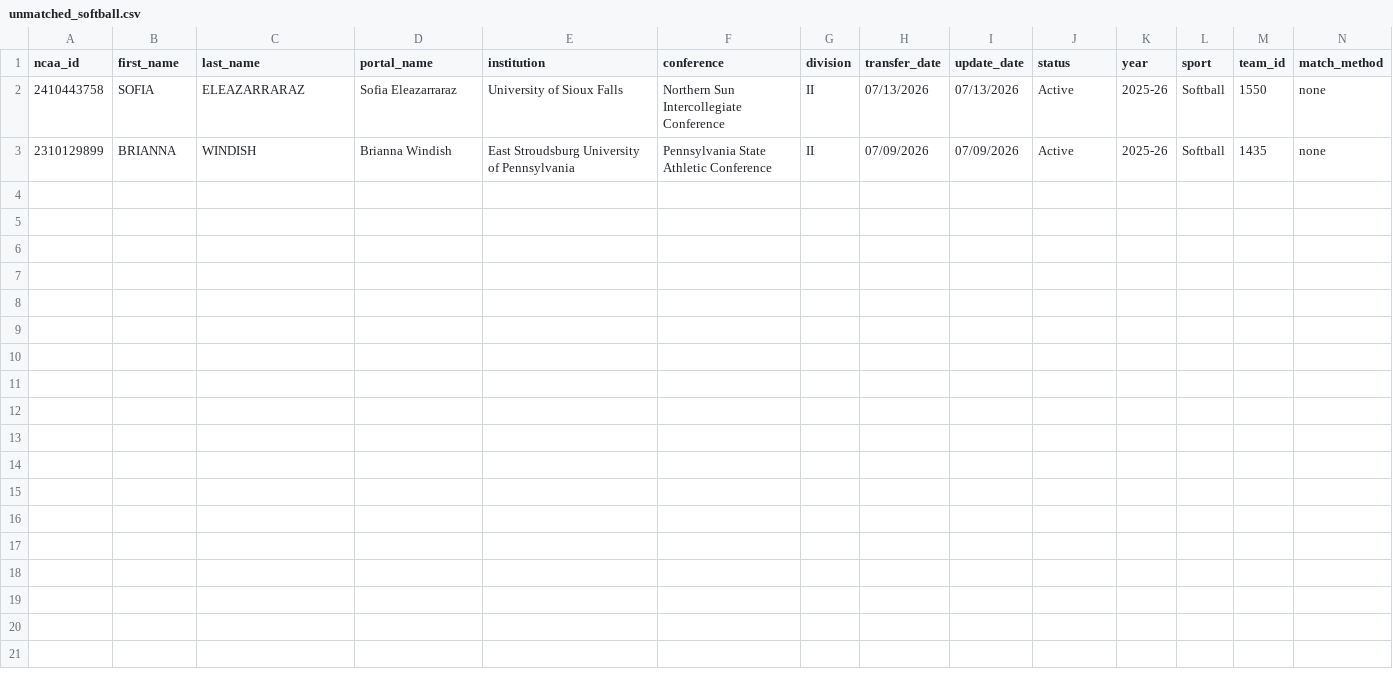
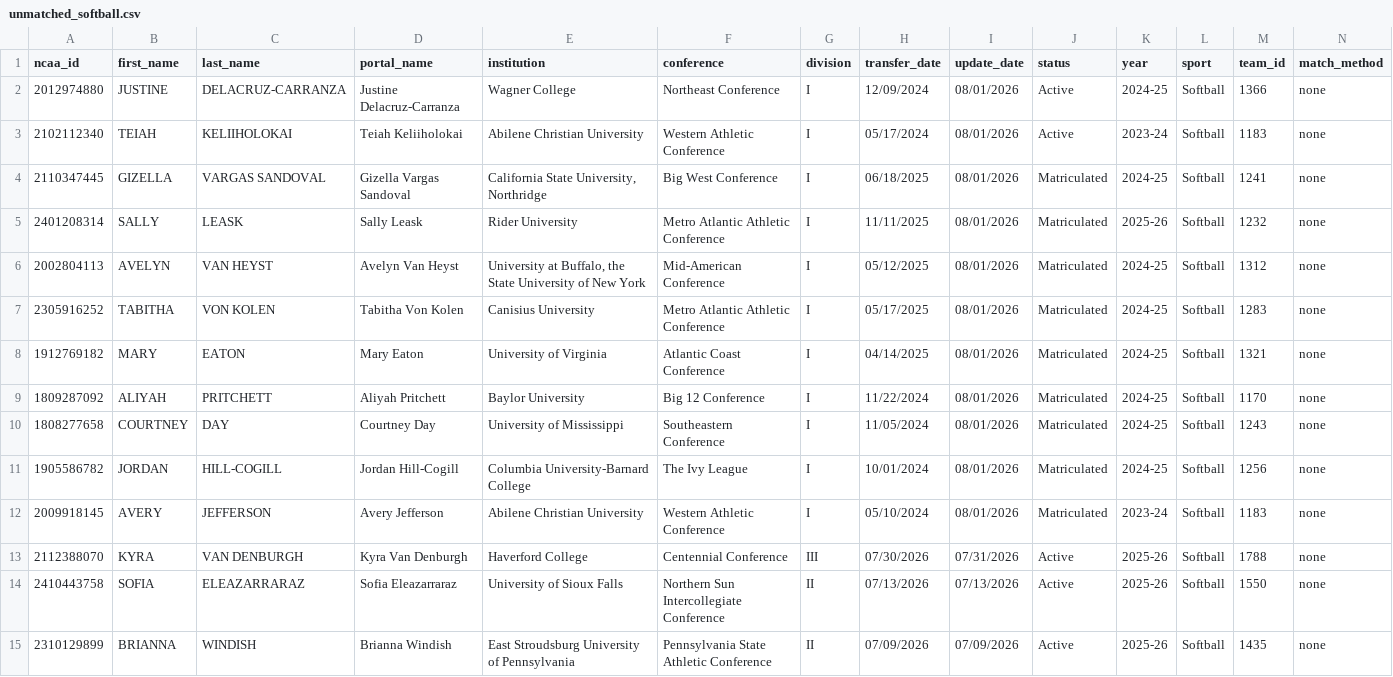
Before and after one commit to JasonR64A/chart-builder, a CSV file: data/portal/unmatched_softball.csv, drawn as a sheet; only a part is shown; rows hold the shown columns only; the diff names each change by its address in the sheet, - before the commit and + after, or states it on an @@ line.

```diff
--- a/data/portal/unmatched_softball.csv
+++ b/data/portal/unmatched_softball.csv
+row 2: 2012974880 | JUSTINE | DELACRUZ-CARRANZA | Justine Delacruz-Carranza | Wagner College | Northeast Conference | I | 12/09/2024 | 08/01/2026 | Active | 2024-25 | Softball | 1366 | none
+row 3: 2102112340 | TEIAH | KELIIHOLOKAI | Teiah Keliiholokai | Abilene Christian University | Western Athletic Conference | I | 05/17/2024 | 08/01/2026 | Active | 2023-24 | Softball | 1183 | none
+row 4: 2110347445 | GIZELLA | VARGAS SANDOVAL | Gizella Vargas Sandoval | California State University, Northridge | Big West Conference | I | 06/18/2025 | 08/01/2026 | Matriculated | 2024-25 | Softball | 1241 | none
+row 5: 2401208314 | SALLY | LEASK | Sally Leask | Rider University | Metro Atlantic Athletic Conference | I | 11/11/2025 | 08/01/2026 | Matriculated | 2025-26 | Softball | 1232 | none
+row 6: 2002804113 | AVELYN | VAN HEYST | Avelyn Van Heyst | University at Buffalo, the State University of New York | Mid-American Conference | I | 05/12/2025 | 08/01/2026 | Matriculated | 2024-25 | Softball | 1312 | none
+row 7: 2305916252 | TABITHA | VON KOLEN | Tabitha Von Kolen | Canisius University | Metro Atlantic Athletic Conference | I | 05/17/2025 | 08/01/2026 | Matriculated | 2024-25 | Softball | 1283 | none
+row 8: 1912769182 | MARY | EATON | Mary Eaton | University of Virginia | Atlantic Coast Conference | I | 04/14/2025 | 08/01/2026 | Matriculated | 2024-25 | Softball | 1321 | none
+row 9: 1809287092 | ALIYAH | PRITCHETT | Aliyah Pritchett | Baylor University | Big 12 Conference | I | 11/22/2024 | 08/01/2026 | Matriculated | 2024-25 | Softball | 1170 | none
+row 10: 1808277658 | COURTNEY | DAY | Courtney Day | University of Mississippi | Southeastern Conference | I | 11/05/2024 | 08/01/2026 | Matriculated | 2024-25 | Softball | 1243 | none
+row 11: 1905586782 | JORDAN | HILL-COGILL | Jordan Hill-Cogill | Columbia University-Barnard College | The Ivy League | I | 10/01/2024 | 08/01/2026 | Matriculated | 2024-25 | Softball | 1256 | none
+row 12: 2009918145 | AVERY | JEFFERSON | Avery Jefferson | Abilene Christian University | Western Athletic Conference | I | 05/10/2024 | 08/01/2026 | Matriculated | 2023-24 | Softball | 1183 | none
+row 13: 2112388070 | KYRA | VAN DENBURGH | Kyra Van Denburgh | Haverford College | Centennial Conference | III | 07/30/2026 | 07/31/2026 | Active | 2025-26 | Softball | 1788 | none
```
Also changed, not shown: data/portal/needs_review_softball.csv, data/portal/unmatched_baseball.csv, 10 other files.
